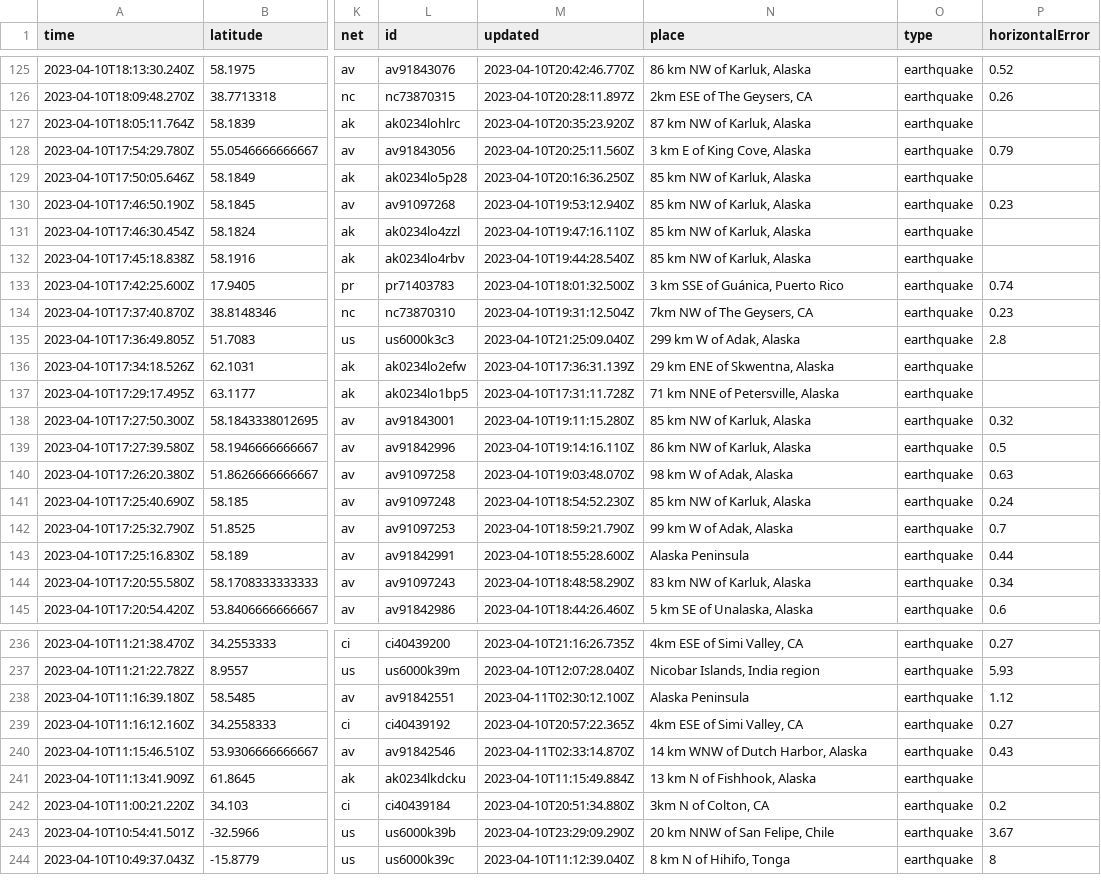
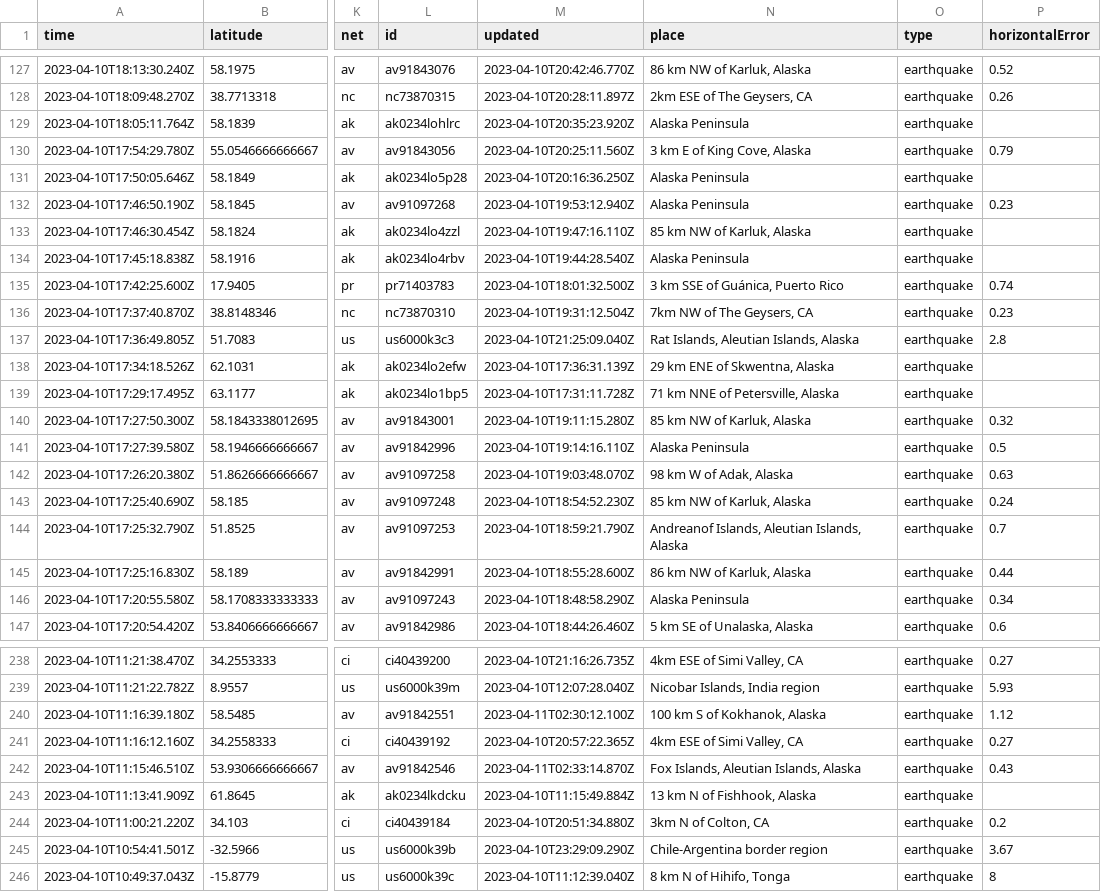
Before and after one commit to aadittambe/first-github-action, a CSV file: usgs_current.csv, drawn as a sheet; only a part is shown, gaps mark what is left out; addresses are those after the commit; the diff covers the shown part only; the diff names each change by its address in the sheet, - before the commit and + after, or states it on an @@ line.

```diff
--- a/usgs_current.csv
+++ b/usgs_current.csv
-N129 (place): 87 km NW of Karluk, Alaska
+N129 (place): Alaska Peninsula
-N131:N132 (place): 85 km NW of Karluk, Alaska
+N131:N132 (place): Alaska Peninsula
-N134 (place): 85 km NW of Karluk, Alaska
+N134 (place): Alaska Peninsula
-N137 (place): 299 km W of Adak, Alaska
+N137 (place): Rat Islands, Aleutian Islands, Alaska
-N141 (place): 86 km NW of Karluk, Alaska
+N141 (place): Alaska Peninsula
-N144 (place): 99 km W of Adak, Alaska
+N144 (place): Andreanof Islands, Aleutian Islands, Alaska
-N145 (place): Alaska Peninsula
+N145 (place): 86 km NW of Karluk, Alaska
-N146 (place): 83 km NW of Karluk, Alaska
+N146 (place): Alaska Peninsula
-N240 (place): Alaska Peninsula
+N240 (place): 100 km S of Kokhanok, Alaska
-N242 (place): 14 km WNW of Dutch Harbor, Alaska
+N242 (place): Fox Islands, Aleutian Islands, Alaska
-N245 (place): 20 km NNW of San Felipe, Chile
+N245 (place): Chile-Argentina border region
```
Also changed, not shown: 2 added rows, 2 removed rows and 50 edited cells elsewhere in this file.
